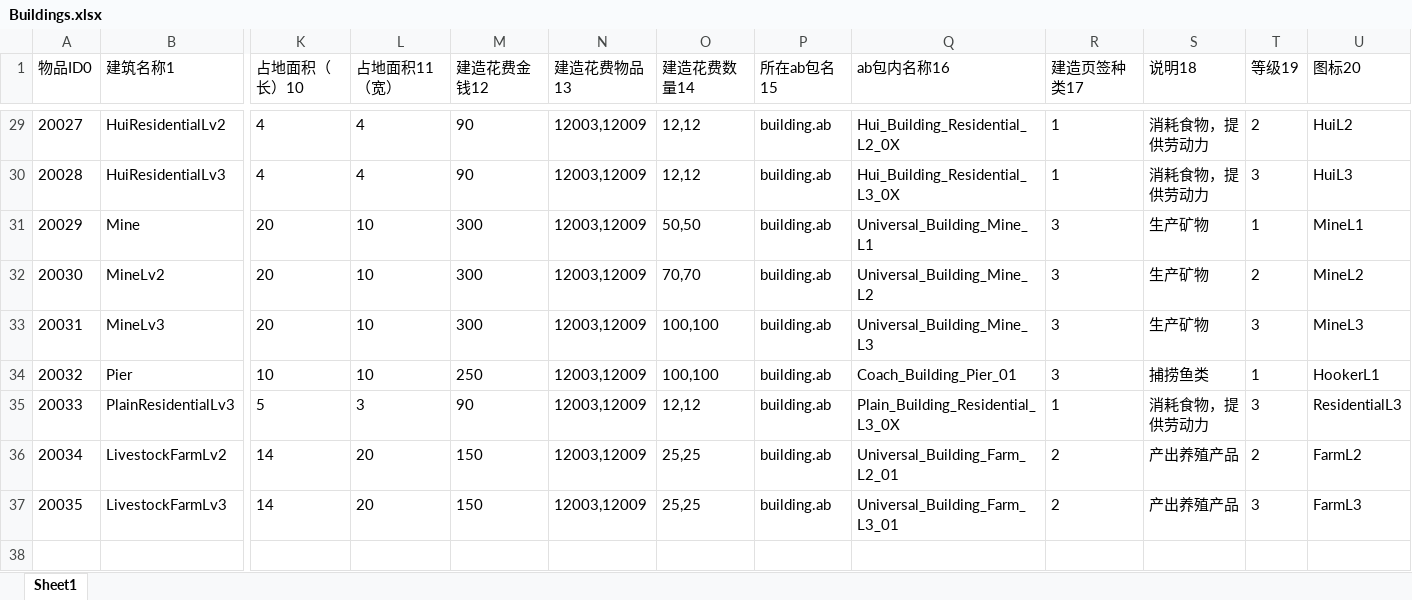
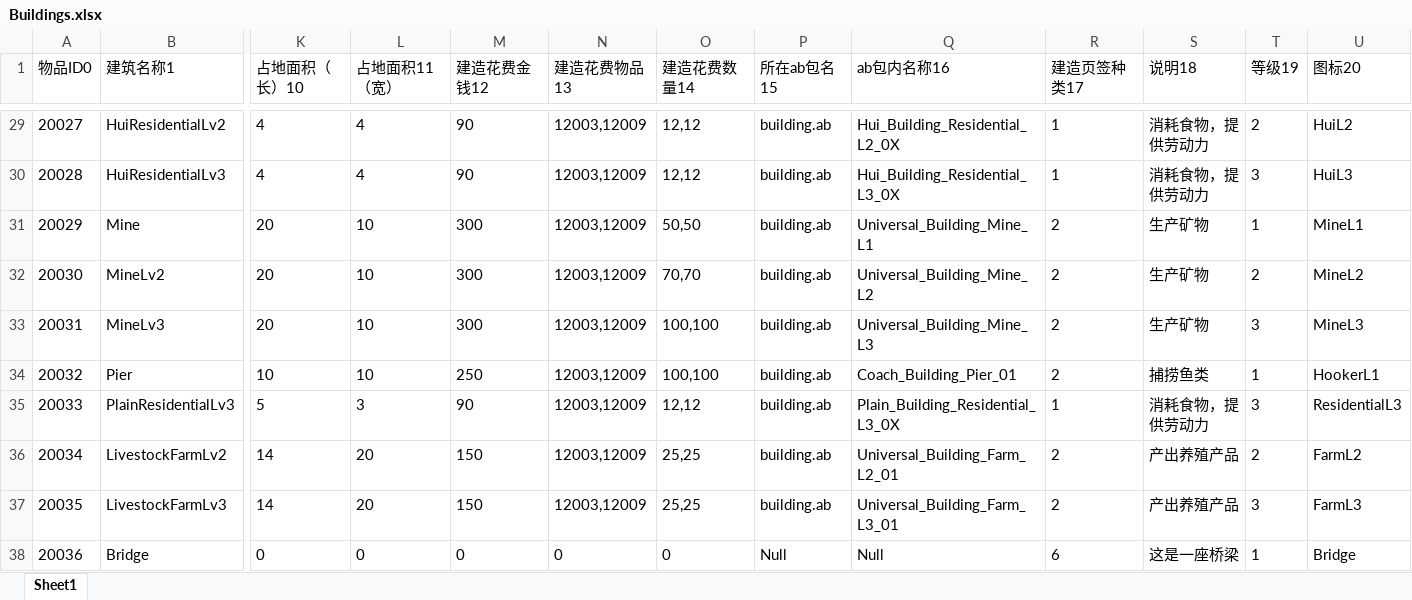
Before and after one commit to FMJ9922/BiShe, an Excel workbook: Assets/Resources/Data/RawData/Buildings.xlsx, sheet Sheet1, drawn as a sheet; only a part is shown, gaps mark what is left out; values as stored, in another font and other column widths than the file's, no borders; rows hold the shown columns only; the diff names each change by its address in the sheet, - before the commit and + after, or states it on an @@ line.

```diff
--- a/Assets/Resources/Data/RawData/Buildings.xlsx (sheet Sheet1)
+++ b/Assets/Resources/Data/RawData/Buildings.xlsx (sheet Sheet1)
-R31:R34 (建造页签种类17): 3
+R31:R34 (建造页签种类17): 2
+row 38: 20036 | Bridge | 0 | 0 | 0 | 0 | 0 | Null | Null | 6 | 这是一座桥梁 | 1 | Bridge
```
Also changed, not shown: Assets/Resources/Data/RawData/Localization.xlsx, 33 other files.
